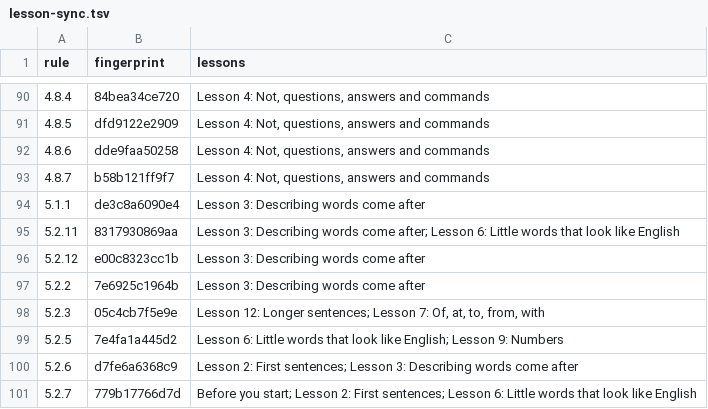
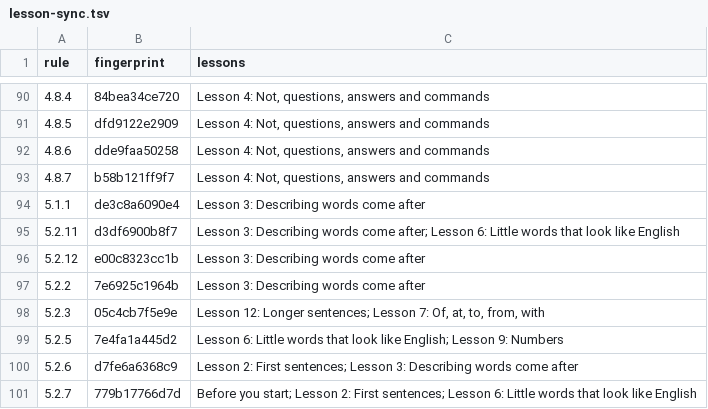
Before and after one commit to LilijoySkyseeker/apu-pi-we, a TSV file: spec/lesson-sync.tsv, drawn as a sheet; only a part is shown, gaps mark what is left out.

```diff
--- a/spec/lesson-sync.tsv
+++ b/spec/lesson-sync.tsv
@@ -94,3 +94,3 @@ rule	fingerprint	lessons
 5.1.1	de3c8a6090e4	Lesson 3: Describing words come after
-5.2.11	8317930869aa	Lesson 3: Describing words come after; Lesson 6: Little words that look like English
+5.2.11	d3df6900b8f7	Lesson 3: Describing words come after; Lesson 6: Little words that look like English
 5.2.12	e00c8323cc1b	Lesson 3: Describing words come after
```
Also changed, not shown: 5 other files.
